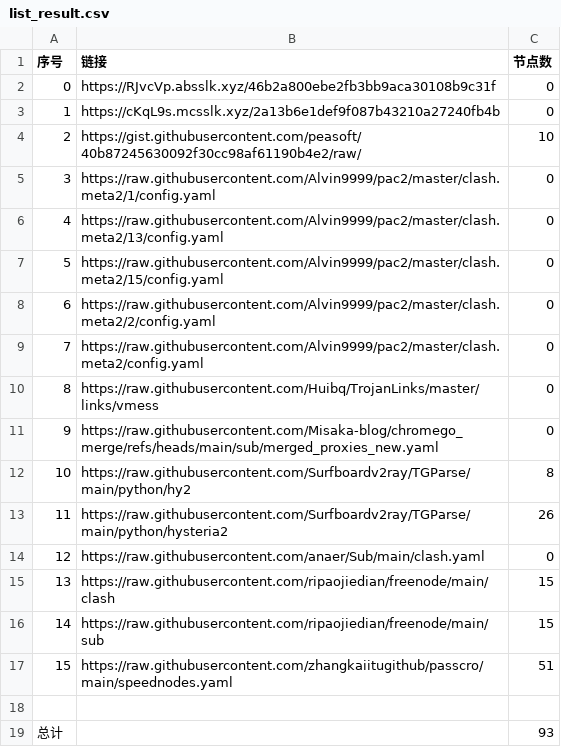
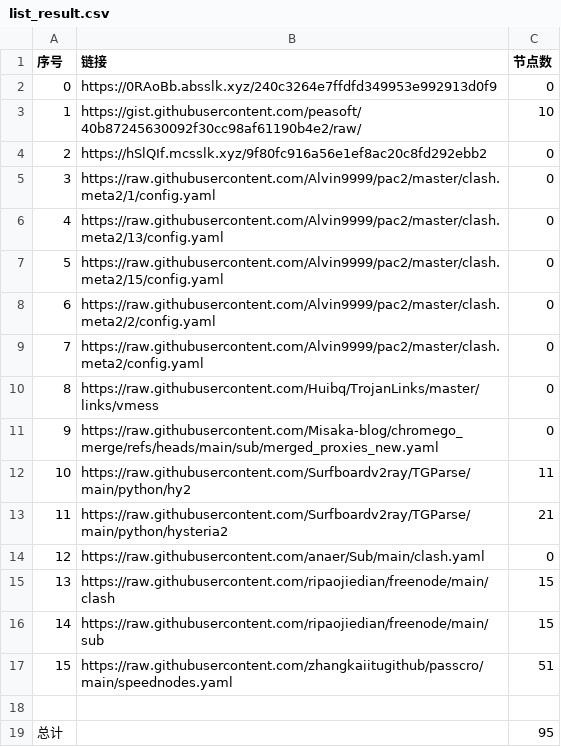
Before and after one commit to ResonanceForge/NoMoreWalls, a CSV file: list_result.csv, drawn as a sheet.

```diff
--- a/list_result.csv
+++ b/list_result.csv
@@ -1,5 +1,5 @@
 序号,链接,节点数
-0,https://RJvcVp.absslk.xyz/46b2a800ebe2fb3bb9aca30108b9c31f,0
-1,https://cKqL9s.mcsslk.xyz/2a13b6e1def9f087b43210a27240fb4b,0
-2,https://gist.githubusercontent.com/peasoft/40b87245630092f30cc98af61190b4e2/raw/,10
+0,https://0RAoBb.absslk.xyz/240c3264e7ffdfd349953e992913d0f9,0
+1,https://gist.githubusercontent.com/peasoft/40b87245630092f30cc98af61190b4e2/raw/,10
+2,https://hSlQIf.mcsslk.xyz/9f80fc916a56e1ef8ac20c8fd292ebb2,0
 3,https://raw.githubusercontent.com/Alvin9999/pac2/master/clash.meta2/1/config.yaml,0
@@ -11,4 +11,4 @@
 9,https://raw.githubusercontent.com/Misaka-blog/chromego_merge/refs/heads/main/sub/merged_proxies_new.yaml,0
-10,https://raw.githubusercontent.com/Surfboardv2ray/TGParse/main/python/hy2,8
-11,https://raw.githubusercontent.com/Surfboardv2ray/TGParse/main/python/hysteria2,26
+10,https://raw.githubusercontent.com/Surfboardv2ray/TGParse/main/python/hy2,11
+11,https://raw.githubusercontent.com/Surfboardv2ray/TGParse/main/python/hysteria2,21
 12,https://raw.githubusercontent.com/anaer/Sub/main/clash.yaml,0
@@ -18,2 +18,2 @@
 
-总计,,93
+总计,,95
```
Also changed, not shown: 7 other files.
